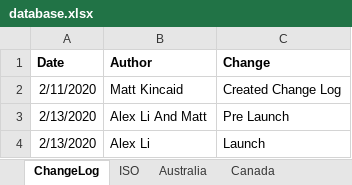
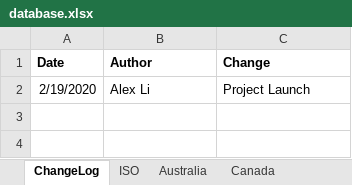
Before and after one commit to microsoft/data-protection-mapping-project, an Excel workbook: src/assets/database.xlsx, sheet ChangeLog, drawn as a sheet; values as stored, in another font and other column widths than the file's, no borders; removed rows and columns are numbered as before the commit, all else as after; the diff names each change by its address in the sheet, - before the commit and + after, or states it on an @@ line.

Commit message:
cleared change log

```diff
--- a/src/assets/database.xlsx (sheet ChangeLog)
+++ b/src/assets/database.xlsx (sheet ChangeLog)
-row 2: 2/11/2020 | Matt Kincaid | Created Change Log
-row 3: 2/13/2020 | Alex Li And Matt | Pre Launch
-A2 (Date): 2/13/2020
+A2 (Date): 2/19/2020
-C2 (Change): Launch
+C2 (Change): Project Launch
```
